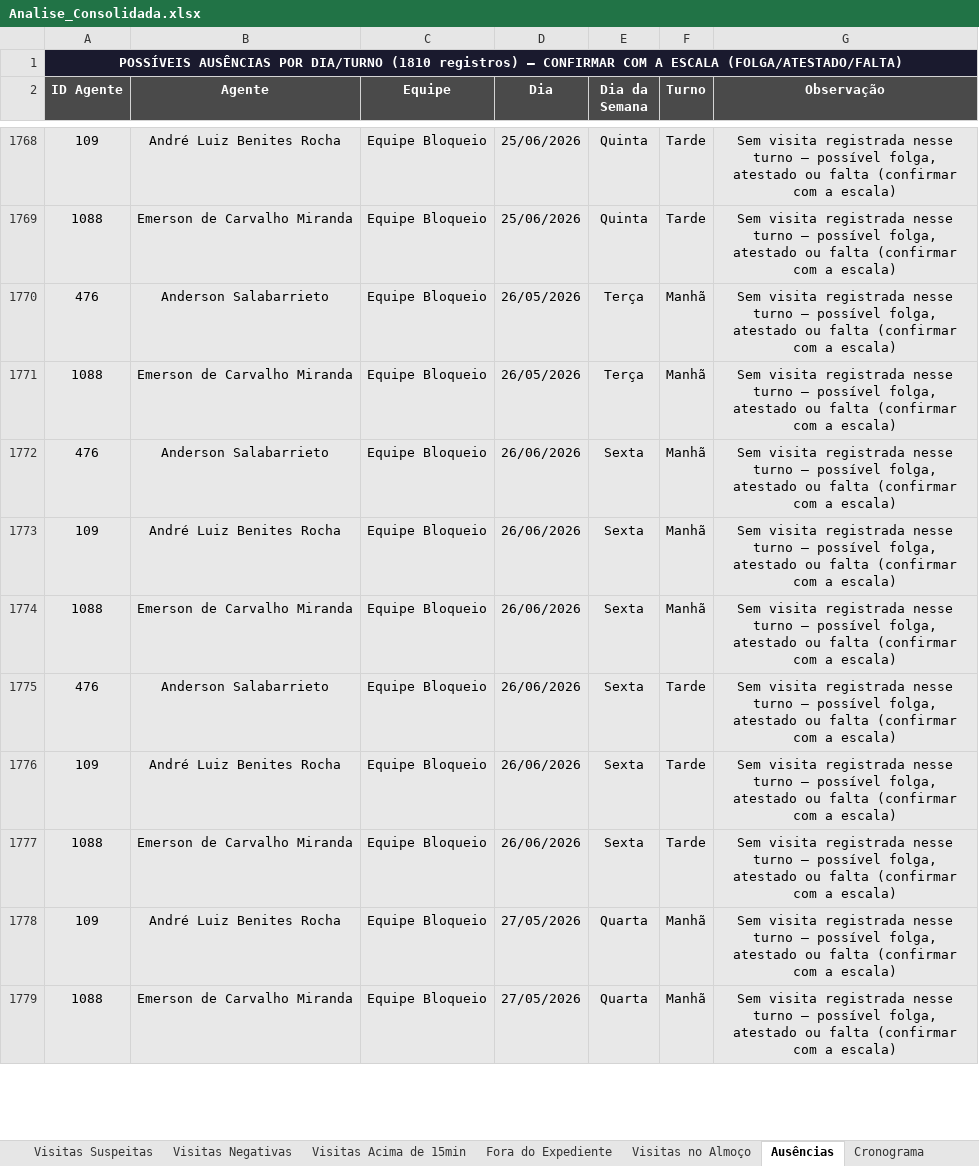
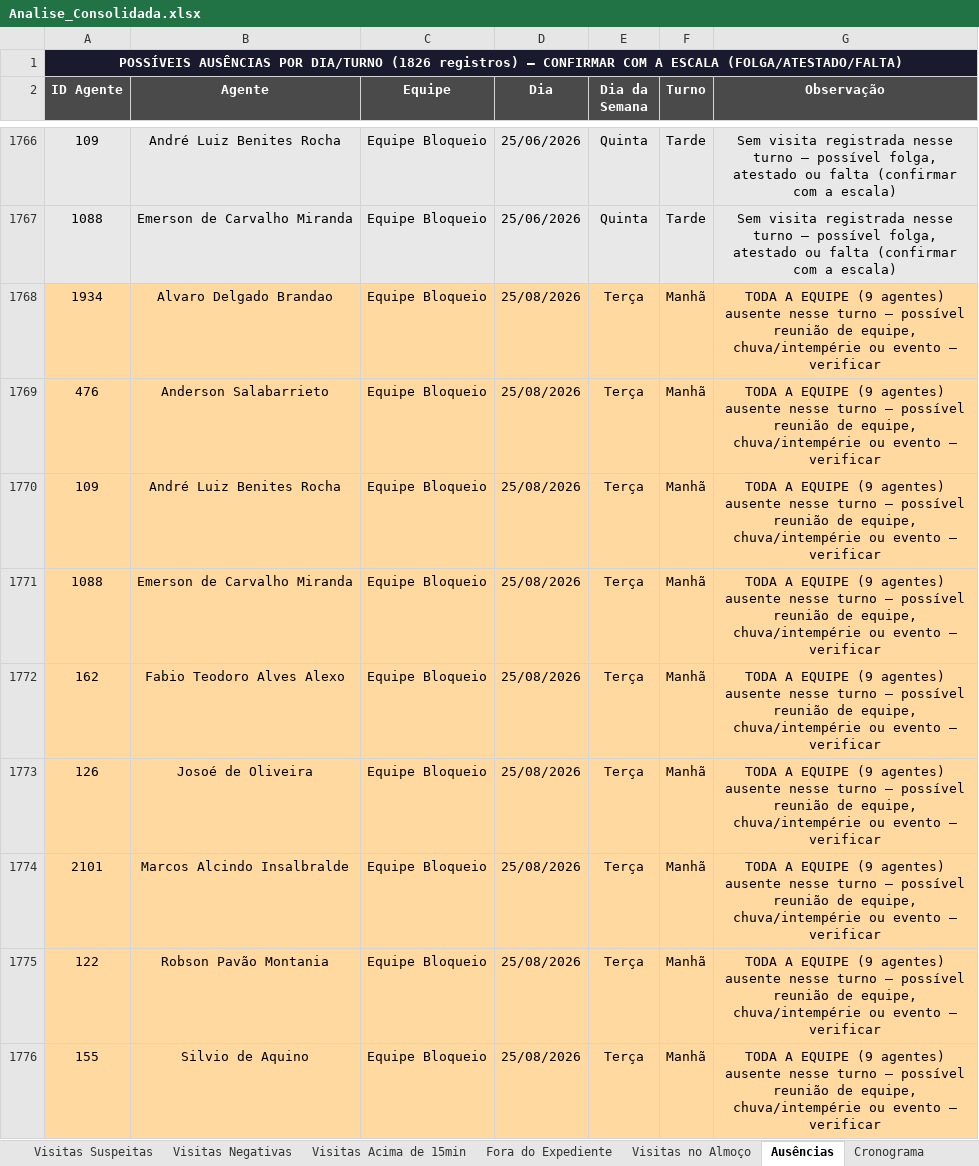
Before and after one commit to LucsDevPro/Sentinela, an Excel workbook: data/Analise_Consolidada.xlsx, sheet Ausências, drawn as a sheet; only a part is shown, gaps mark what is left out; the shorter side is filled out with more unchanged rows; values as stored, in another font and other column widths than the file's, no borders; the diff covers the shown part only; the diff names each change by its address in the sheet, - before the commit and + after, or states it on an @@ line.

```diff
--- a/data/Analise_Consolidada.xlsx (sheet Ausências)
+++ b/data/Analise_Consolidada.xlsx (sheet Ausências)
-A1 (ID Agente): …POR DIA/TURNO (1810 registros) —…
+A1 (ID Agente): …POR DIA/TURNO (1826 registros) —…
+row 1768: 1934 | Alvaro Delgado Brandao | Equipe Bloqueio | 25/08/2026 | Terça | Manhã | TODA A EQUIPE (9 agentes) ausente nesse turno — possível reunião de equipe, chuva/intempérie ou evento — verificar
+row 1769: 476 | Anderson Salabarrieto | Equipe Bloqueio | 25/08/2026 | Terça | Manhã | TODA A EQUIPE (9 agentes) ausente nesse turno — possível reunião de equipe, chuva/intempérie ou evento — verificar
+row 1770: 109 | André Luiz Benites Rocha | Equipe Bloqueio | 25/08/2026 | Terça | Manhã | TODA A EQUIPE (9 agentes) ausente nesse turno — possível reunião de equipe, chuva/intempérie ou evento — verificar
+row 1771: 1088 | Emerson de Carvalho Miranda | Equipe Bloqueio | 25/08/2026 | Terça | Manhã | TODA A EQUIPE (9 agentes) ausente nesse turno — possível reunião de equipe, chuva/intempérie ou evento — verificar
+row 1772: 162 | Fabio Teodoro Alves Alexo | Equipe Bloqueio | 25/08/2026 | Terça | Manhã | TODA A EQUIPE (9 agentes) ausente nesse turno — possível reunião de equipe, chuva/intempérie ou evento — verificar
+row 1773: 126 | Josoé de Oliveira | Equipe Bloqueio | 25/08/2026 | Terça | Manhã | TODA A EQUIPE (9 agentes) ausente nesse turno — possível reunião de equipe, chuva/intempérie ou evento — verificar
+row 1774: 2101 | Marcos Alcindo Insalbralde | Equipe Bloqueio | 25/08/2026 | Terça | Manhã | TODA A EQUIPE (9 agentes) ausente nesse turno — possível reunião de equipe, chuva/intempérie ou evento — verificar
+row 1775: 122 | Robson Pavão Montania | Equipe Bloqueio | 25/08/2026 | Terça | Manhã | TODA A EQUIPE (9 agentes) ausente nesse turno — possível reunião de equipe, chuva/intempérie ou evento — verificar
+row 1776: 155 | Silvio de Aquino | Equipe Bloqueio | 25/08/2026 | Terça | Manhã | TODA A EQUIPE (9 agentes) ausente nesse turno — possível reunião de equipe, chuva/intempérie ou evento — verificar
```
Also changed, not shown: 37 added rows and 30 removed rows elsewhere in this sheet, sheet Ranking, sheet Resumo Semanal, sheet Visitas Acima de 15min, sheet Resumo Geral, sheet Recusados e Pendências, sheet Por Área, 6 more sheets, data/historico/semana_320.xlsx, data/historico/semana_321.xlsx, 19 other files.
